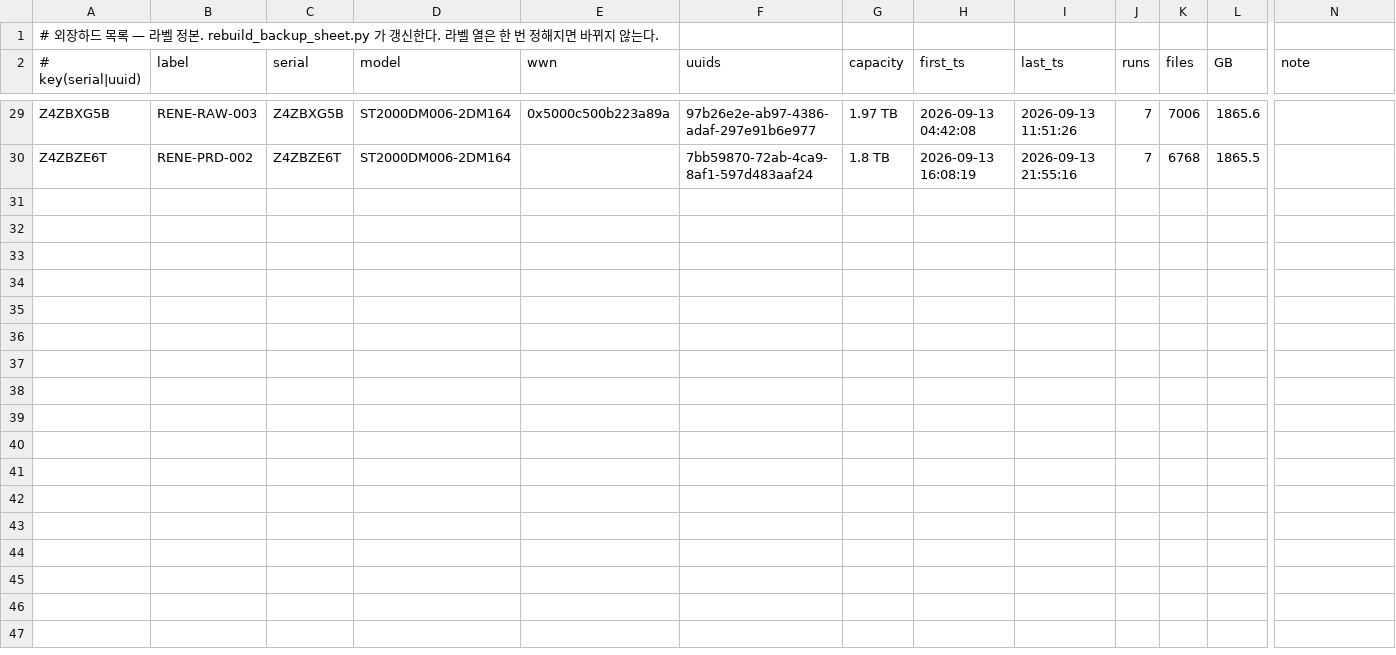
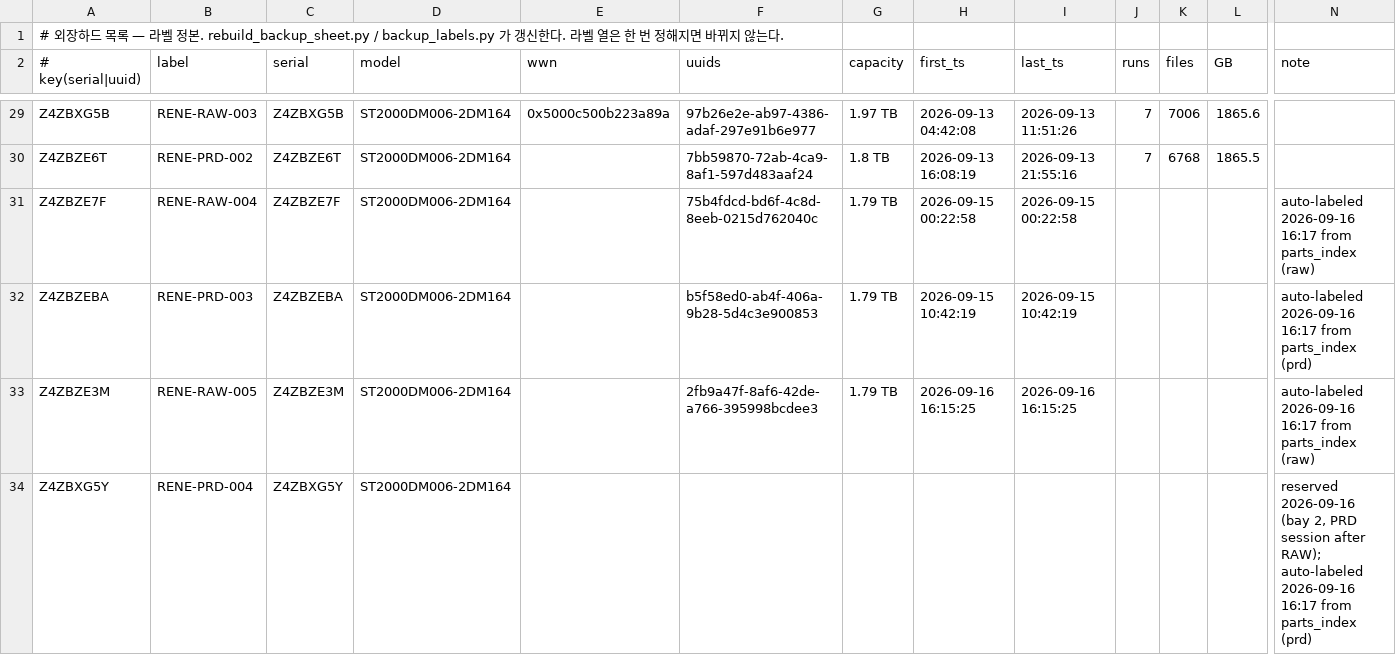
Before and after one commit to Sang-Yong/RENE-daq-rcterm, a TSV file: docs/backup-disks/disks.tsv, drawn as a sheet; only a part is shown, gaps mark what is left out; rows hold the shown columns only; the diff names each change by its address in the sheet, - before the commit and + after, or states it on an @@ line.

```diff
--- a/docs/backup-disks/disks.tsv
+++ b/docs/backup-disks/disks.tsv
-A1 (# key(serial|uuid)): …정본. rebuild_backup_sheet.py 가 갱신…
+A1 (# key(serial|uuid)): …정본. rebuild_backup_sheet.py / backup_labels.py 가 갱신…
+row 31: Z4ZBZE7F | RENE-RAW-004 | Z4ZBZE7F | ST2000DM006-2DM164 |  | 75b4fdcd-bd6f-4c8d-8eeb-0215d762040c | 1.79 TB | 2026-09-15 00:22:58 | 2026-09-15 00:22:58 |  |  |  | auto-labeled 2026-09-16 16:17 from parts_index (raw)
+row 32: Z4ZBZEBA | RENE-PRD-003 | Z4ZBZEBA | ST2000DM006-2DM164 |  | b5f58ed0-ab4f-406a-9b28-5d4c3e900853 | 1.79 TB | 2026-09-15 10:42:19 | 2026-09-15 10:42:19 |  |  |  | auto-labeled 2026-09-16 16:17 from parts_index (prd)
+row 33: Z4ZBZE3M | RENE-RAW-005 | Z4ZBZE3M | ST2000DM006-2DM164 |  | 2fb9a47f-8af6-42de-a766-395998bcdee3 | 1.79 TB | 2026-09-16 16:15:25 | 2026-09-16 16:15:25 |  |  |  | auto-labeled 2026-09-16 16:17 from parts_index (raw)
+row 34: Z4ZBXG5Y | RENE-PRD-004 | Z4ZBXG5Y | ST2000DM006-2DM164 |  |  |  |  |  |  |  |  | reserved 2026-09-16 (bay 2, PRD session after RAW); auto-labeled 2026-09-16 16:17 from parts_index (prd)
```
Also changed, not shown: 6 other files.
